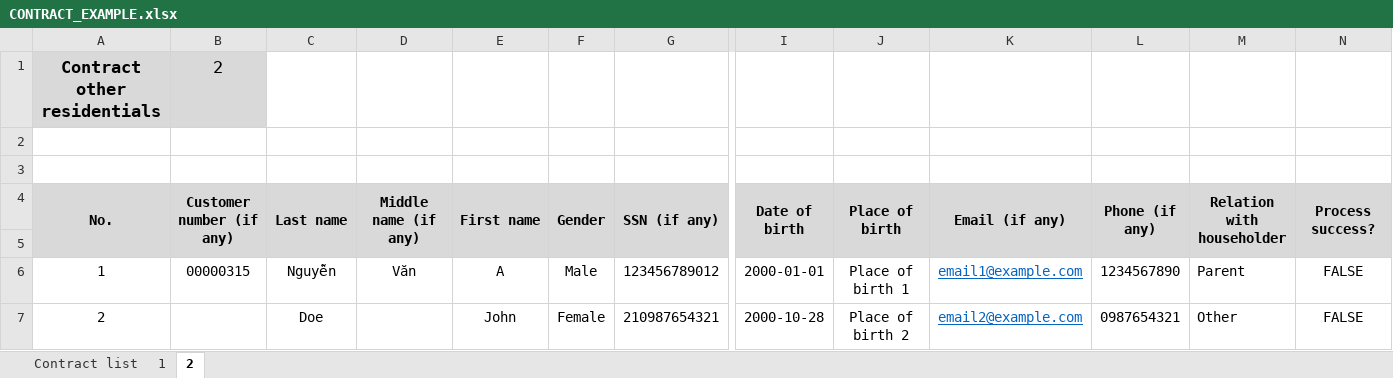
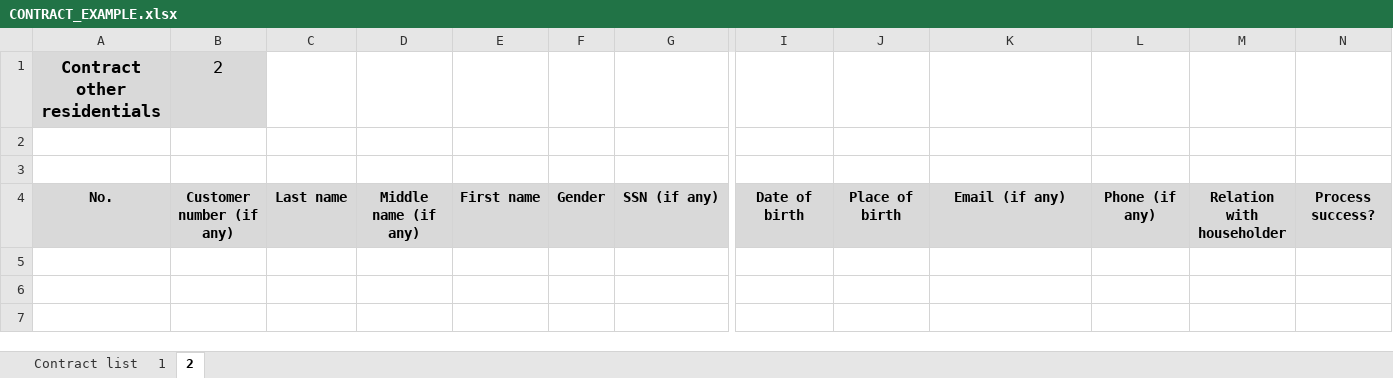
Before and after one commit to NQK-dev-team/Apartment-Management-System-Client, an Excel workbook: public/file/CONTRACT_EXAMPLE.xlsx, sheet 2, drawn as a sheet; only a part is shown, gaps mark what is left out; values as stored, in another font and other column widths than the file's, no borders; rows hold the shown columns only; the diff covers the shown part only; the diff names each change by its address in the sheet, - before the commit and + after, or states it on an @@ line.

```diff
--- a/public/file/CONTRACT_EXAMPLE.xlsx (sheet 2)
+++ b/public/file/CONTRACT_EXAMPLE.xlsx (sheet 2)
-A4:A5 merged
-B4:B5 merged
-C4:C5 merged
-D4:D5 merged
-E4:E5 merged
-F4:F5 merged
-G4:G5 merged
-I4:I5 merged
-J4:J5 merged
-K4:K5 merged
-L4:L5 merged
-M4:M5 merged
-N4:N5 merged
-row 5: (empty)
-row 6: 1 | 00000315 | Nguyễn | Văn | A | Male | 123456789012 | 2000-01-01 | Place of birth 1 | email1@example.com | 1234567890 | Parent | FALSE
-row 7: 2 |  | Doe |  | John | Female | 210987654321 | 2000-10-28 | Place of birth 2 | email2@example.com | 0987654321 | Other | FALSE
```
Also changed, not shown: merged cells elsewhere in this sheet, sheet Contract list, public/file/CUSTOMER_EXAMPLE.xlsx, public/file/MAU_HOP_DONG.xlsx, 1 other file.
